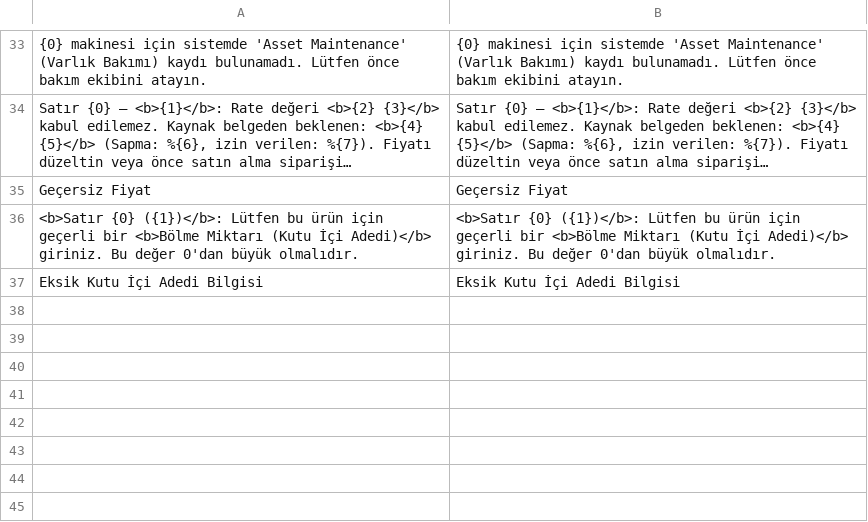
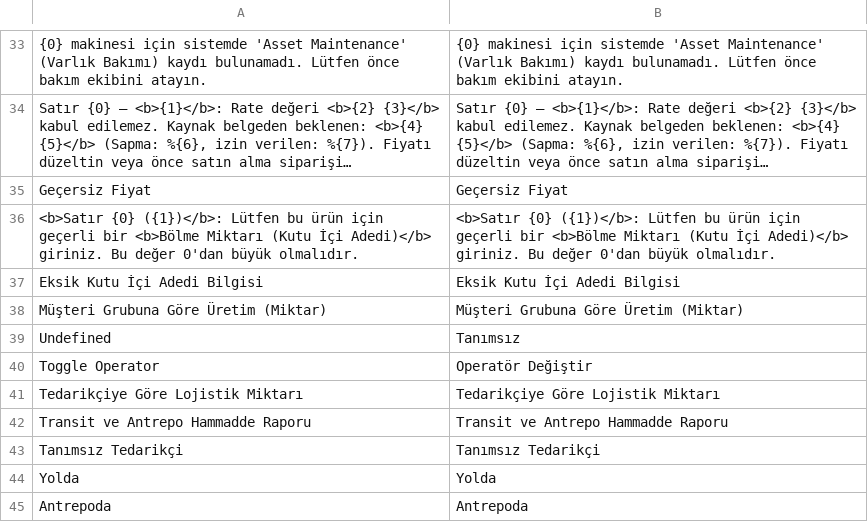
Before and after one commit to KTA-Endustri-Sistemleri/erpnextkta, a CSV file: erpnextkta/translations/tr.csv, drawn as a sheet; only a part is shown, gaps mark what is left out; long unchanged cells end in …; the diff names each change by its address in the sheet, - before the commit and + after, or states it on an @@ line.

```diff
--- a/erpnextkta/translations/tr.csv
+++ b/erpnextkta/translations/tr.csv
+row 38: Müşteri Grubuna Göre Üretim (Miktar) | Müşteri Grubuna Göre Üretim (Miktar)
+row 39: Undefined | Tanımsız
+row 40: Toggle Operator | Operatör Değiştir
+row 41: Tedarikçiye Göre Lojistik Miktarı | Tedarikçiye Göre Lojistik Miktarı
+row 42: Transit ve Antrepo Hammadde Raporu | Transit ve Antrepo Hammadde Raporu
+row 43: Tanımsız Tedarikçi | Tanımsız Tedarikçi
+row 44: Yolda | Yolda
+row 45: Antrepoda | Antrepoda
```
Also changed, not shown: erpnextkta/translations/de.csv, erpnextkta/translations/en.csv, 11 other files.
